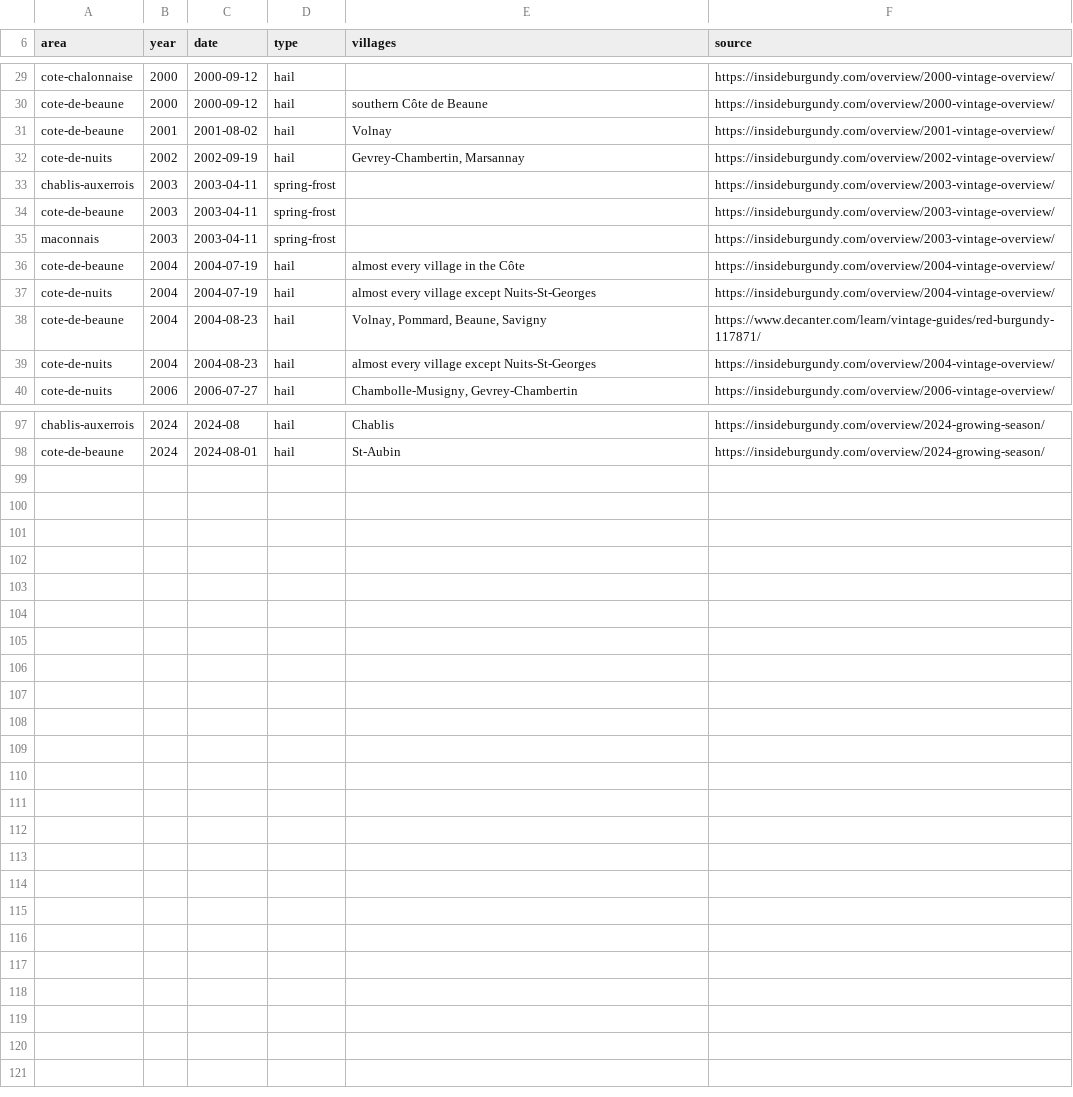
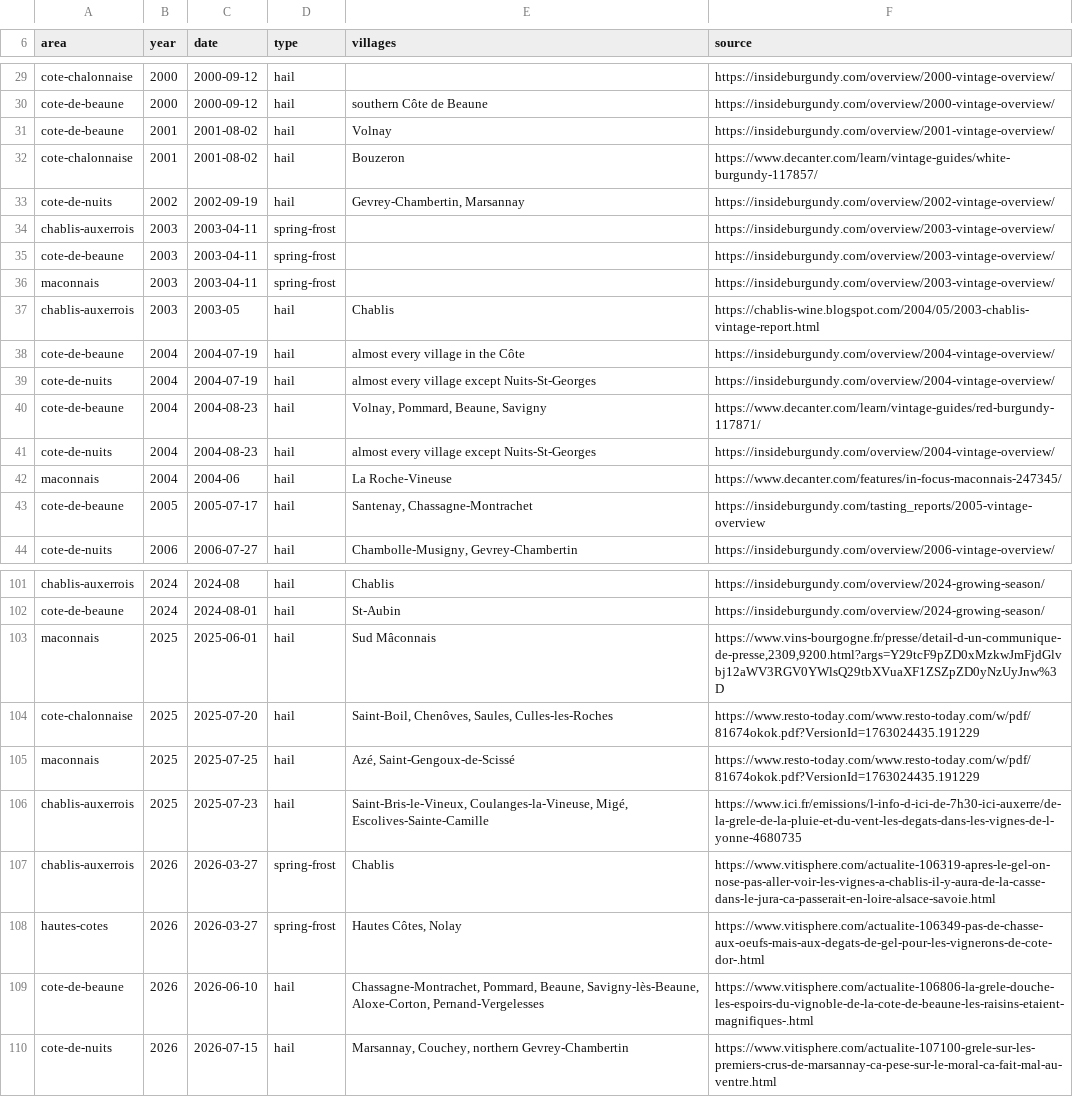
Before and after one commit to gary29024/winelogdb, a CSV file: scripts/vintages/data/vineyard_events.csv, drawn as a sheet; only a part is shown, gaps mark what is left out; the diff names each change by its address in the sheet, - before the commit and + after, or states it on an @@ line.

```diff
--- a/scripts/vintages/data/vineyard_events.csv
+++ b/scripts/vintages/data/vineyard_events.csv
+row 32: cote-chalonnaise | 2001 | 2001-08-02 | hail | Bouzeron | https://www.decanter.com/learn/vintage-guides/white-burgundy-117857/
+row 37: chablis-auxerrois | 2003 | 2003-05 | hail | Chablis | https://chablis-wine.blogspot.com/2004/05/2003-chablis-vintage-report.html
+row 42: maconnais | 2004 | 2004-06 | hail | La Roche-Vineuse | https://www.decanter.com/features/in-focus-maconnais-247345/
+row 43: cote-de-beaune | 2005 | 2005-07-17 | hail | Santenay, Chassagne-Montrachet | https://insideburgundy.com/tasting_reports/2005-vintage-overview
+row 103: maconnais | 2025 | 2025-06-01 | hail | Sud Mâconnais | https://www.vins-bourgogne.fr/presse/detail-d-un-communique-de-presse,2309,9200.html?args=Y29tcF9pZD0xMzkwJmFjdGlvbj12aWV3RGV0YWlsQ29tbXVuaXF1ZSZpZD0yNzUyJnw%3D
+row 104: cote-chalonnaise | 2025 | 2025-07-20 | hail | Saint-Boil, Chenôves, Saules, Culles-les-Roches | https://www.resto-today.com/www.resto-today.com/w/pdf/81674okok.pdf?VersionId=1763024435.191229
+row 105: maconnais | 2025 | 2025-07-25 | hail | Azé, Saint-Gengoux-de-Scissé | https://www.resto-today.com/www.resto-today.com/w/pdf/81674okok.pdf?VersionId=1763024435.191229
+row 106: chablis-auxerrois | 2025 | 2025-07-23 | hail | Saint-Bris-le-Vineux, Coulanges-la-Vineuse, Migé, Escolives-Sainte-Camille | https://www.ici.fr/emissions/l-info-d-ici-de-7h30-ici-auxerre/de-la-grele-de-la-pluie-et-du-vent-les-degats-dans-les-vignes-de-l-yonne-4680735
+row 107: chablis-auxerrois | 2026 | 2026-03-27 | spring-frost | Chablis | https://www.vitisphere.com/actualite-106319-apres-le-gel-on-nose-pas-aller-voir-les-vignes-a-chablis-il-y-aura-de-la-casse-dans-le-jura-ca-passerait-en-loire-alsace-savoie.html
+row 108: hautes-cotes | 2026 | 2026-03-27 | spring-frost | Hautes Côtes, Nolay | https://www.vitisphere.com/actualite-106349-pas-de-chasse-aux-oeufs-mais-aux-degats-de-gel-pour-les-vignerons-de-cote-dor-.html
+row 109: cote-de-beaune | 2026 | 2026-06-10 | hail | Chassagne-Montrachet, Pommard, Beaune, Savigny-lès-Beaune, Aloxe-Corton, Pernand-Vergelesses | https://www.vitisphere.com/actualite-106806-la-grele-douche-les-espoirs-du-vignoble-de-la-cote-de-beaune-les-raisins-etaient-magnifiques-.html
+row 110: cote-de-nuits | 2026 | 2026-07-15 | hail | Marsannay, Couchey, northern Gevrey-Chambertin | https://www.vitisphere.com/actualite-107100-grele-sur-les-premiers-crus-de-marsannay-ca-pese-sur-le-moral-ca-fait-mal-au-ventre.html
```
Also changed, not shown: 1 other file.
